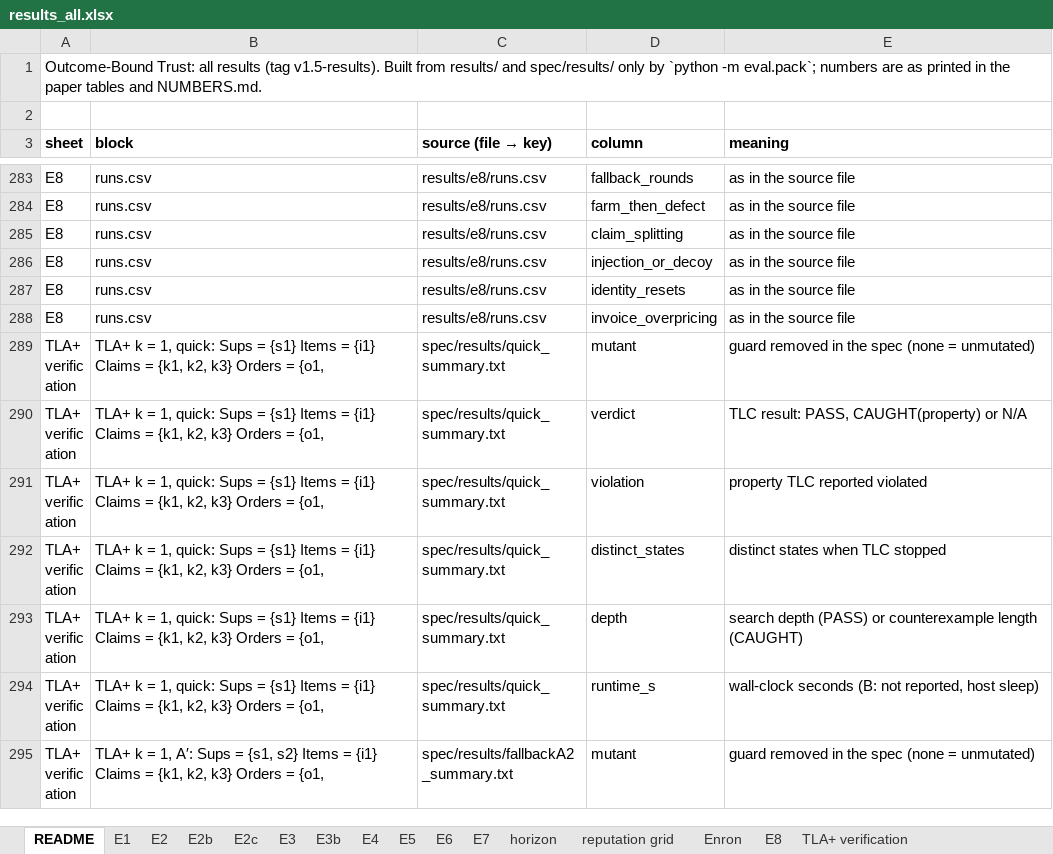
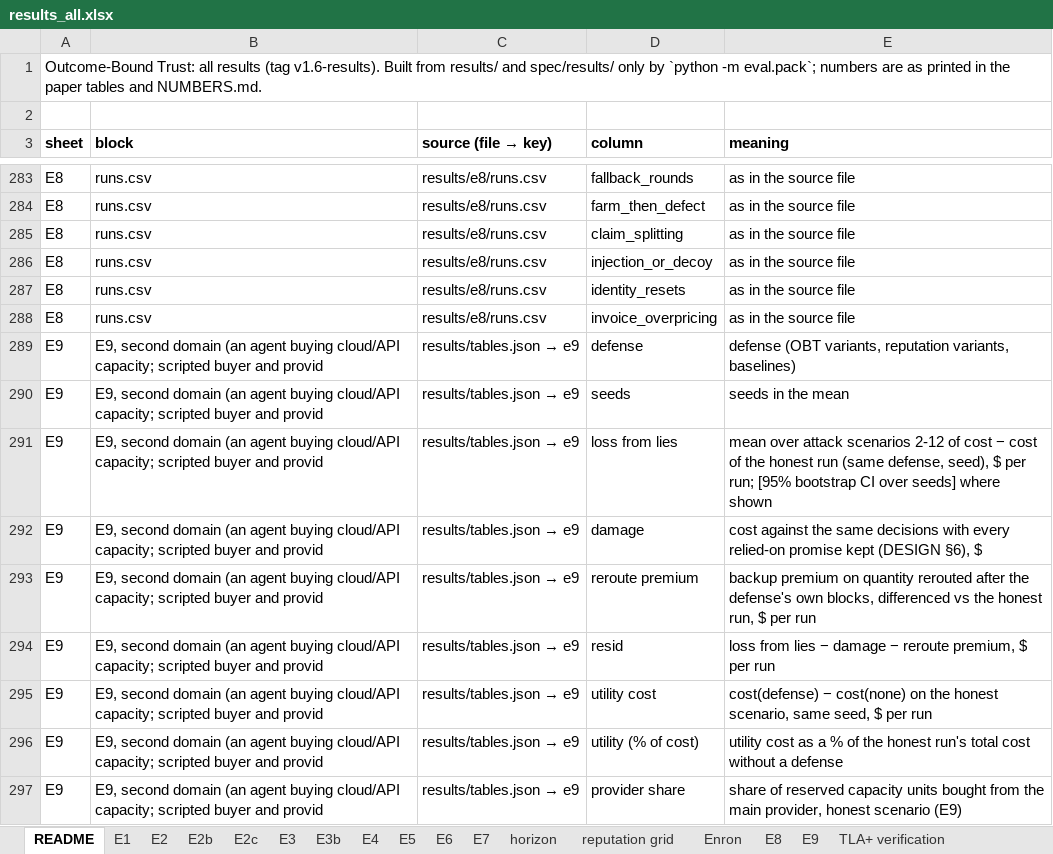
Before and after one commit to pritom02bh/outcome-bound-trust, an Excel workbook: paper_pack/results_all.xlsx, sheet README, drawn as a sheet; only a part is shown, gaps mark what is left out; the shorter side is filled out with more unchanged rows; values as stored, in another font and other column widths than the file's, no borders; the diff covers the shown part only; the diff names each change by its address in the sheet, - before the commit and + after, or states it on an @@ line.

Commit message:
v1.6-results: E9 second domain (cloud/API capacity, D44): supply domain proven byte-identical to v1.4.1-results; 84 scripted runs; refreshed NUMBERS.md (RQ5), tables, workbook, paper pack; every prior number identical to v1.5-results

```diff
--- a/paper_pack/results_all.xlsx (sheet README)
+++ b/paper_pack/results_all.xlsx (sheet README)
+sheet tab: E9
-A1 (sheet): …results (tag v1.5-results). Built from…
+A1 (sheet): …results (tag v1.6-results). Built from…
+row 289: E9 | E9, second domain (an agent buying cloud/API capacity; scripted buyer and provid | results/tables.json → e9 | defense | defense (OBT variants, reputation variants, baselines)
+row 290: E9 | E9, second domain (an agent buying cloud/API capacity; scripted buyer and provid | results/tables.json → e9 | seeds | seeds in the mean
+row 291: E9 | E9, second domain (an agent buying cloud/API capacity; scripted buyer and provid | results/tables.json → e9 | loss from lies | mean over attack scenarios 2-12 of cost − cost of the honest run (same defense, seed), $ per run; [95% bootstrap CI over seeds] where shown
+row 292: E9 | E9, second domain (an agent buying cloud/API capacity; scripted buyer and provid | results/tables.json → e9 | damage | cost against the same decisions with every relied-on promise kept (DESIGN §6), $
+row 293: E9 | E9, second domain (an agent buying cloud/API capacity; scripted buyer and provid | results/tables.json → e9 | reroute premium | backup premium on quantity rerouted after the defense's own blocks, differenced vs the honest run, $ per run
+row 294: E9 | E9, second domain (an agent buying cloud/API capacity; scripted buyer and provid | results/tables.json → e9 | resid | loss from lies − damage − reroute premium, $ per run
+row 295: E9 | E9, second domain (an agent buying cloud/API capacity; scripted buyer and provid | results/tables.json → e9 | utility cost | cost(defense) − cost(none) on the honest scenario, same seed, $ per run
+row 296: E9 | E9, second domain (an agent buying cloud/API capacity; scripted buyer and provid | results/tables.json → e9 | utility (% of cost) | utility cost as a % of the honest run's total cost without a defense
+row 297: E9 | E9, second domain (an agent buying cloud/API capacity; scripted buyer and provid | results/tables.json → e9 | provider share | share of reserved capacity units bought from the main provider, honest scenario (E9)
```
Also changed, not shown: 8 added rows and 10 edited cells elsewhere in this sheet, 21 other files.
